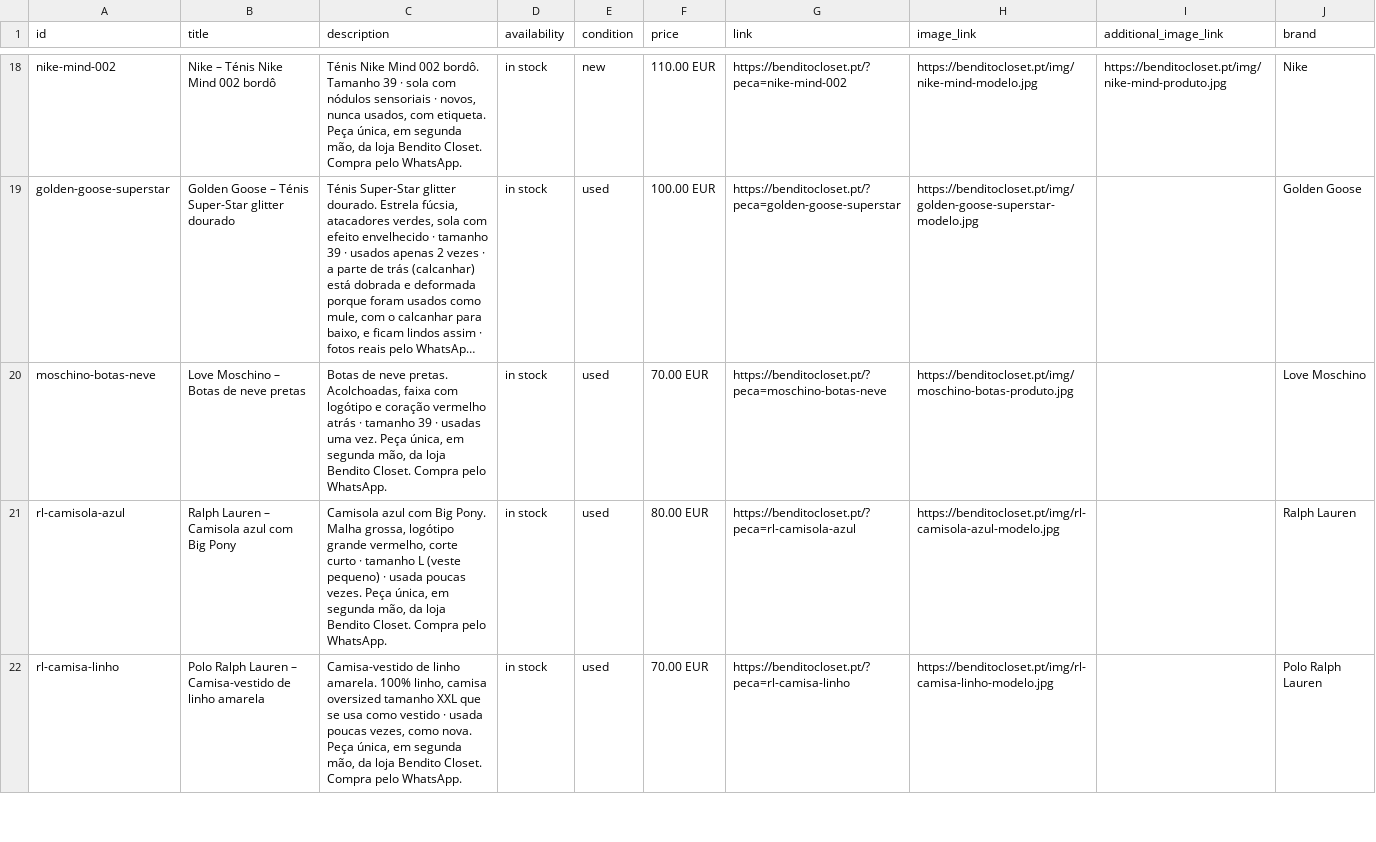
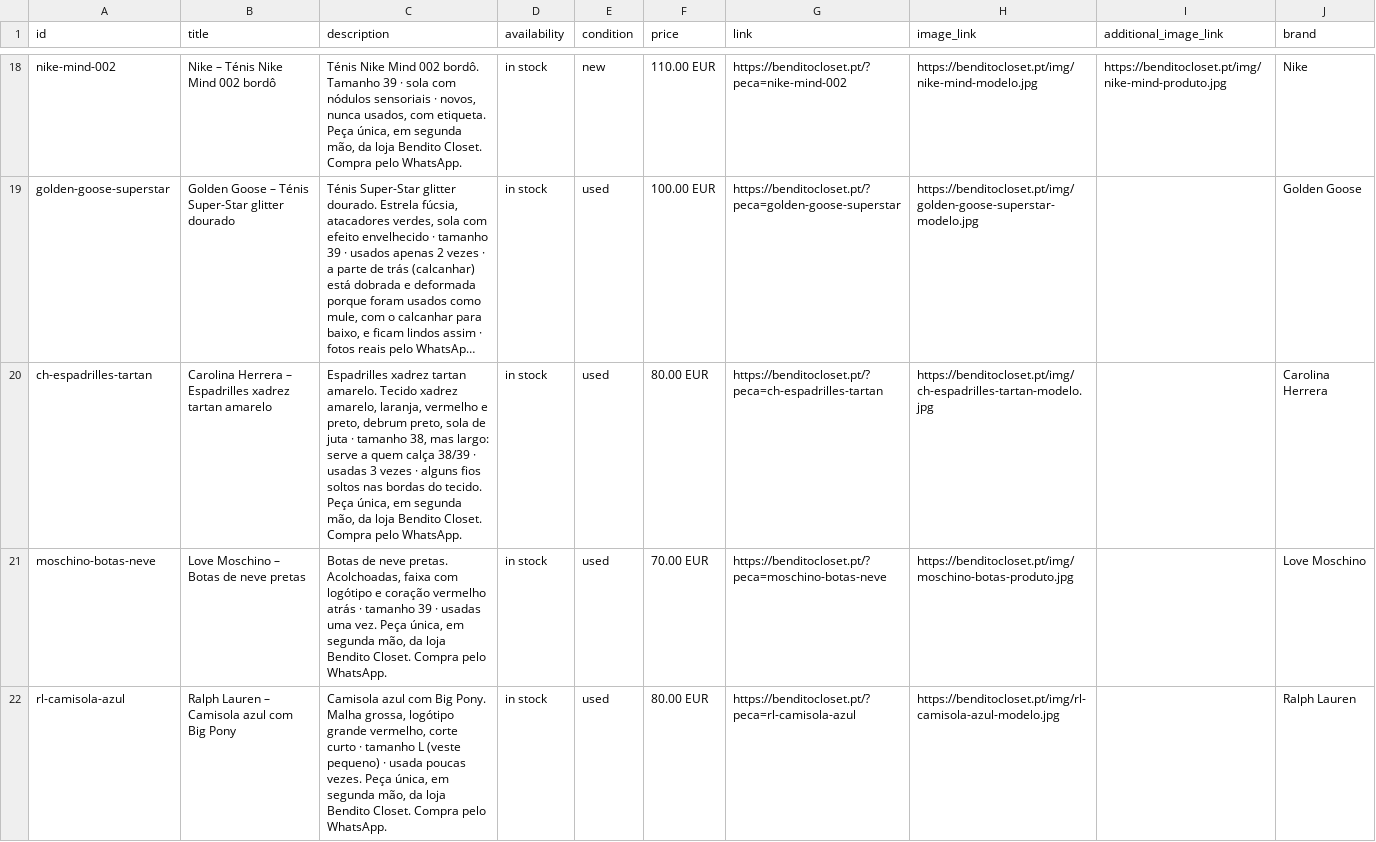
Before and after one commit to benditocloset/benditocloset.github.io, a CSV file: catalogo.csv, drawn as a sheet; only a part is shown, gaps mark what is left out; the shorter side is filled out with more unchanged rows; long unchanged cells end in …; the diff names each change by its address in the sheet, - before the commit and + after, or states it on an @@ line.

```diff
--- a/catalogo.csv
+++ b/catalogo.csv
+row 20: ch-espadrilles-tartan | Carolina Herrera – Espadrilles xadrez tartan amarelo | Espadrilles xadrez tartan amarelo. Tecido xadrez amarelo, laranja, vermelho e preto, debrum preto, sola de juta · tamanho 38, mas largo: serve a quem calça 38/39 · usadas 3 vezes · alguns fios soltos nas bordas do tecido. Peça única, em segunda mão, da loja Bendito Closet. Compra pelo WhatsApp. | in stock | used | 80.00 EUR | https://benditocloset.pt/?peca=ch-espadrilles-tartan | https://benditocloset.pt/img/ch-espadrilles-tartan-modelo.jpg |  | Carolina Herrera
```
Also changed, not shown: 2 other files.
